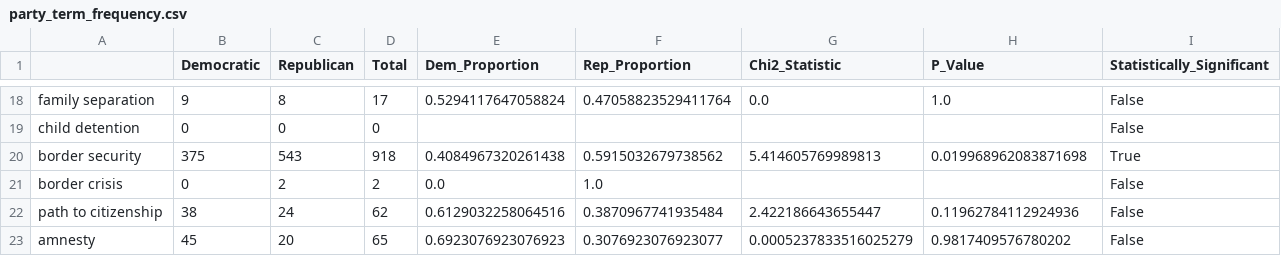
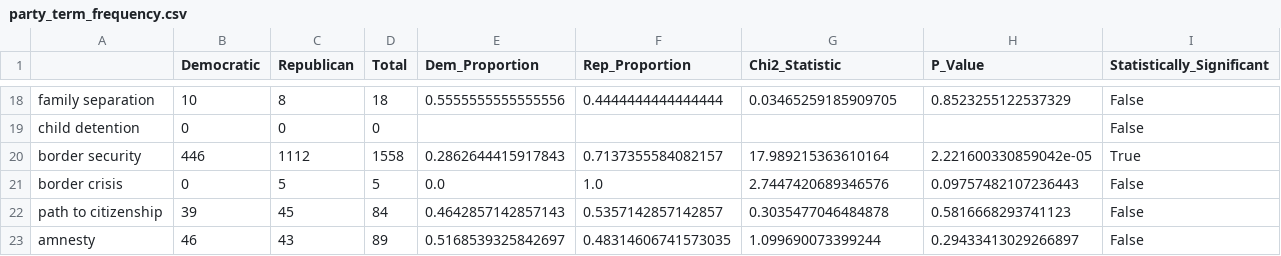
Before and after one commit to kevin14767/LIN350Project, a CSV file: results/RQ1/party_term_frequency.csv, drawn as a sheet; only a part is shown, gaps mark what is left out; the diff covers the shown part only; the diff names each change by its address in the sheet, - before the commit and + after, or states it on an @@ line.

```diff
--- a/results/RQ1/party_term_frequency.csv
+++ b/results/RQ1/party_term_frequency.csv
-B18 (Democratic): 9
+B18 (Democratic): 10
-D18 (Total): 17
+D18 (Total): 18
-E18 (Dem_Proportion): 0.5294117647058824
+E18 (Dem_Proportion): 0.5555555555555556
-F18 (Rep_Proportion): 0.47058823529411764
+F18 (Rep_Proportion): 0.4444444444444444
-G18 (Chi2_Statistic): 0.0
+G18 (Chi2_Statistic): 0.03465259185909705
-H18 (P_Value): 1.0
+H18 (P_Value): 0.8523255122537329
-B20 (Democratic): 375
+B20 (Democratic): 446
-C20 (Republican): 543
+C20 (Republican): 1112
-D20 (Total): 918
+D20 (Total): 1558
-E20 (Dem_Proportion): 0.4084967320261438
+E20 (Dem_Proportion): 0.2862644415917843
-F20 (Rep_Proportion): 0.5915032679738562
+F20 (Rep_Proportion): 0.7137355584082157
-G20 (Chi2_Statistic): 5.414605769989813
+G20 (Chi2_Statistic): 17.989215363610164
-H20 (P_Value): 0.019968962083871698
+H20 (P_Value): 2.221600330859042e-05
-C21 (Republican): 2
+C21 (Republican): 5
-D21 (Total): 2
+D21 (Total): 5
-G21 (Chi2_Statistic): (empty)
+G21 (Chi2_Statistic): 2.7447420689346576
-H21 (P_Value): (empty)
+H21 (P_Value): 0.09757482107236443
-B22 (Democratic): 38
+B22 (Democratic): 39
-C22 (Republican): 24
+C22 (Republican): 45
-D22 (Total): 62
+D22 (Total): 84
-E22 (Dem_Proportion): 0.6129032258064516
+E22 (Dem_Proportion): 0.4642857142857143
-F22 (Rep_Proportion): 0.3870967741935484
+F22 (Rep_Proportion): 0.5357142857142857
-G22 (Chi2_Statistic): 2.422186643655447
+G22 (Chi2_Statistic): 0.3035477046484878
-H22 (P_Value): 0.11962784112924936
+H22 (P_Value): 0.5816668293741123
-B23 (Democratic): 45
+B23 (Democratic): 46
-C23 (Republican): 20
+C23 (Republican): 43
-D23 (Total): 65
+D23 (Total): 89
-E23 (Dem_Proportion): 0.6923076923076923
+E23 (Dem_Proportion): 0.5168539325842697
-F23 (Rep_Proportion): 0.3076923076923077
+F23 (Rep_Proportion): 0.48314606741573035
-G23 (Chi2_Statistic): 0.0005237833516025279
+G23 (Chi2_Statistic): 1.099690073399244
-H23 (P_Value): 0.9817409576780202
+H23 (P_Value): 0.29433413029266897
```
Also changed, not shown: 139 edited cells elsewhere in this file, results/RQ2/normalized_term_trends_by_year.csv, 36 other files.
